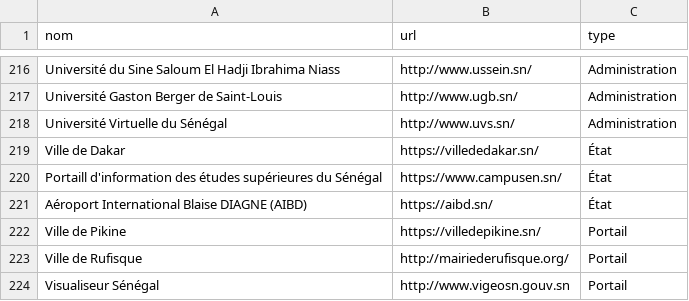
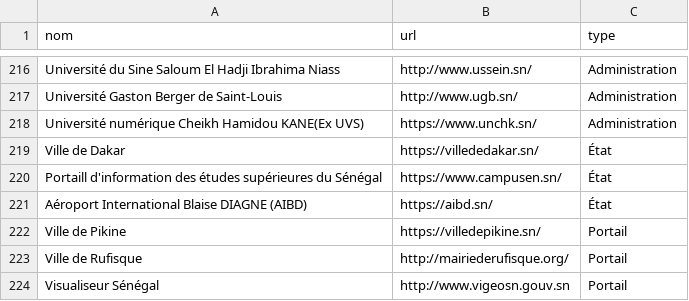
Before and after one commit to senegalouvert/annuaire-sites-publics-senegal, a CSV file: data/annuaire.csv, drawn as a sheet; only a part is shown, gaps mark what is left out.

Commit message:
update: uvs

```diff
--- a/data/annuaire.csv
+++ b/data/annuaire.csv
@@ -217,3 +217,3 @@ Université du Sine Saloum El Hadji Ibrahima Niass,http://www.ussein.sn/,Adminis
 Université Gaston Berger de Saint-Louis,http://www.ugb.sn/,Administration
-Université Virtuelle du Sénégal,http://www.uvs.sn/,Administration
+Université numérique Cheikh Hamidou KANE(Ex UVS),https://www.unchk.sn/,Administration
 Ville de Dakar,https://villededakar.sn/,État
```
